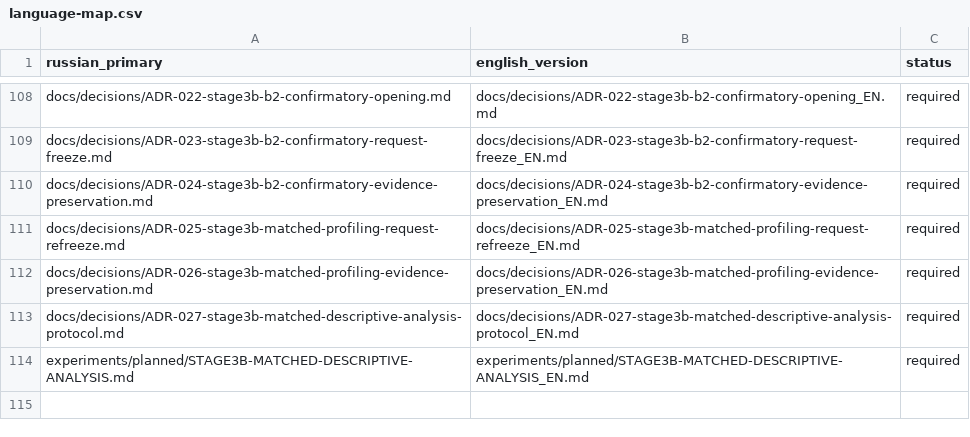
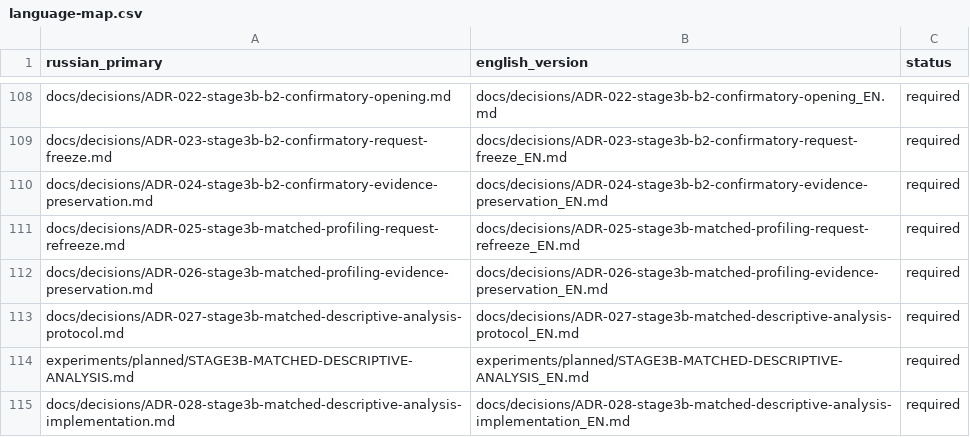
Before and after one commit to attractor-set/torch2pc-layerwise-thesis, a CSV file: docs/language-map.csv, drawn as a sheet; only a part is shown, gaps mark what is left out; the diff names each change by its address in the sheet, - before the commit and + after, or states it on an @@ line.

Commit message:
research: implement Stage 3B matched descriptive analysis

```diff
--- a/docs/language-map.csv
+++ b/docs/language-map.csv
+row 115: docs/decisions/ADR-028-stage3b-matched-descriptive-analysis-implementation.md | docs/decisions/ADR-028-stage3b-matched-descriptive-analysis-implementation_EN.md | required
```
Also changed, not shown: 18 other files.
